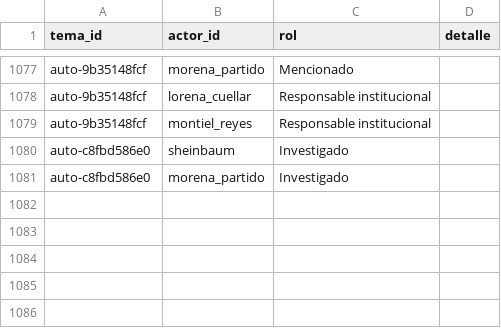
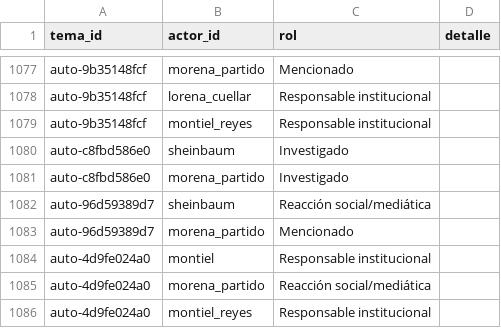
Before and after one commit to OckarLezama/ecosistema-politico, a CSV file: data/tema_actores.csv, drawn as a sheet; only a part is shown, gaps mark what is left out.

```diff
--- a/data/tema_actores.csv
+++ b/data/tema_actores.csv
@@ -1081 +1081,6 @@ auto-c8fbd586e0,sheinbaum,Investigado,
 auto-c8fbd586e0,morena_partido,Investigado,
+auto-96d59389d7,sheinbaum,Reacción social/mediática,
+auto-96d59389d7,morena_partido,Mencionado,
+auto-4d9fe024a0,montiel,Responsable institucional,
+auto-4d9fe024a0,morena_partido,Reacción social/mediática,
+auto-4d9fe024a0,montiel_reyes,Responsable institucional,
```
Also changed, not shown: data/auditoria_temas.csv, data/ecosistema_historial.csv, 10 other files.
